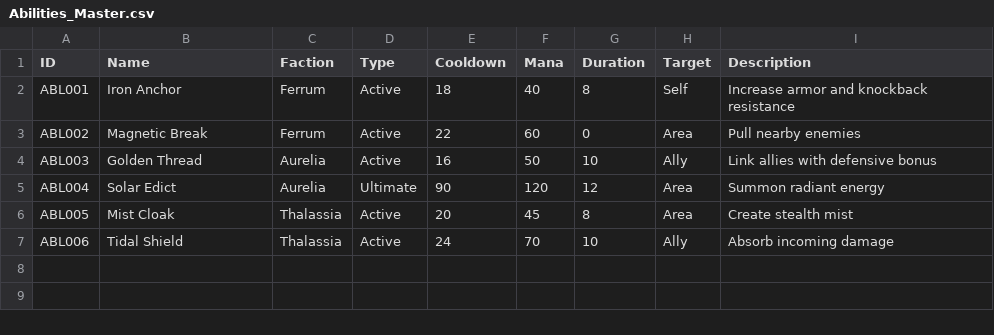
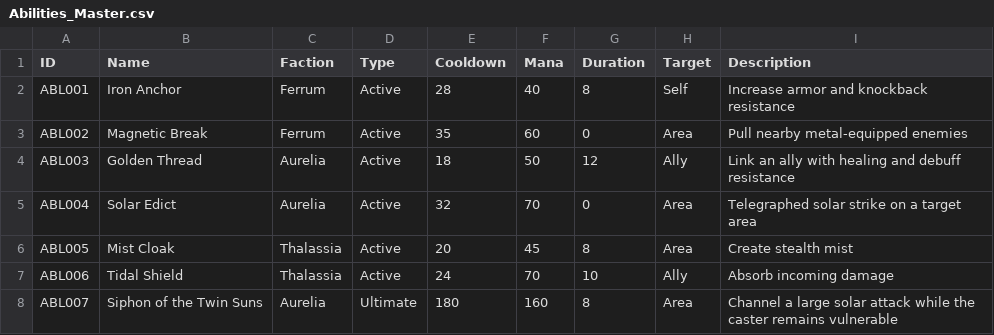
Before and after one commit to DeathQueenX/gold-and-iron-rts-game-bible, a CSV file: Database/Abilities/Abilities_Master.csv, drawn as a sheet.

Commit message:
Resolve ability role and cooldown conflicts

```diff
--- a/Database/Abilities/Abilities_Master.csv
+++ b/Database/Abilities/Abilities_Master.csv
@@ -1,7 +1,8 @@
 ID,Name,Faction,Type,Cooldown,Mana,Duration,Target,Description
-ABL001,Iron Anchor,Ferrum,Active,18,40,8,Self,Increase armor and knockback resistance
-ABL002,Magnetic Break,Ferrum,Active,22,60,0,Area,Pull nearby enemies
-ABL003,Golden Thread,Aurelia,Active,16,50,10,Ally,Link allies with defensive bonus
-ABL004,Solar Edict,Aurelia,Ultimate,90,120,12,Area,Summon radiant energy
+ABL001,Iron Anchor,Ferrum,Active,28,40,8,Self,Increase armor and knockback resistance
+ABL002,Magnetic Break,Ferrum,Active,35,60,0,Area,Pull nearby metal-equipped enemies
+ABL003,Golden Thread,Aurelia,Active,18,50,12,Ally,Link an ally with healing and debuff resistance
+ABL004,Solar Edict,Aurelia,Active,32,70,0,Area,Telegraphed solar strike on a target area
 ABL005,Mist Cloak,Thalassia,Active,20,45,8,Area,Create stealth mist
 ABL006,Tidal Shield,Thalassia,Active,24,70,10,Ally,Absorb incoming damage
+ABL007,Siphon of the Twin Suns,Aurelia,Ultimate,180,160,8,Area,Channel a large solar attack while the caster remains vulnerable
```
